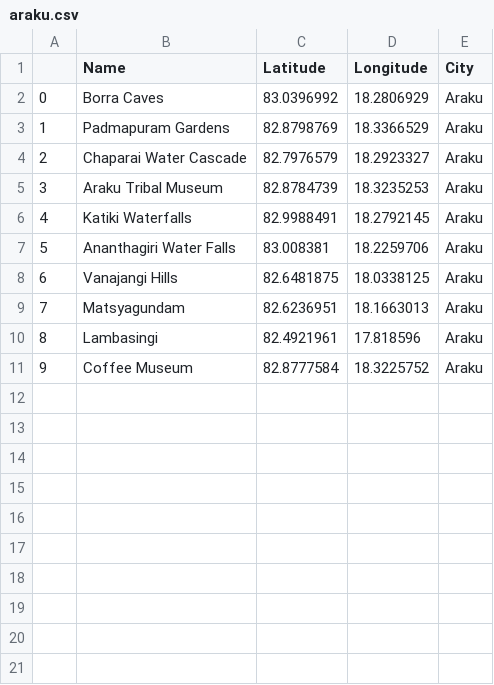
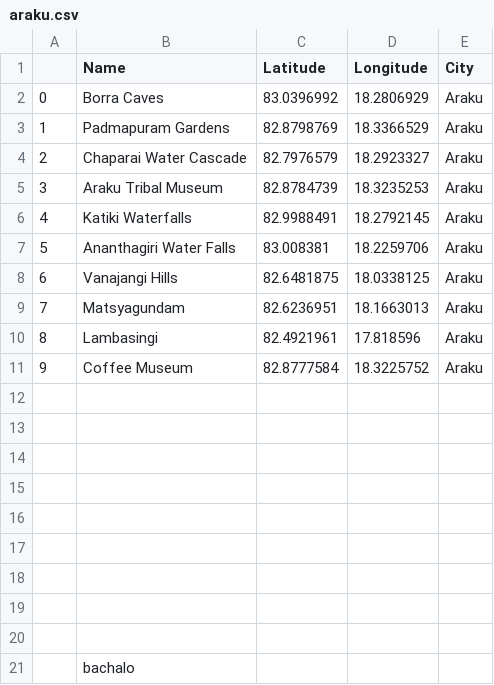
Before and after one commit to adpranav/tourism-recommendation-and-planner-using-machine-learning, a CSV file: araku.csv, drawn as a sheet; the diff names each change by its address in the sheet, - before the commit and + after, or states it on an @@ line.

Commit message:
database update

```diff
--- a/araku.csv
+++ b/araku.csv
+row 12: (empty)
+row 13: (empty)
+row 14: (empty)
+row 15: (empty)
+row 16: (empty)
+row 17: (empty)
+row 18: (empty)
+row 19: (empty)
+row 20: (empty)
+row 21:  | bachalo
```
